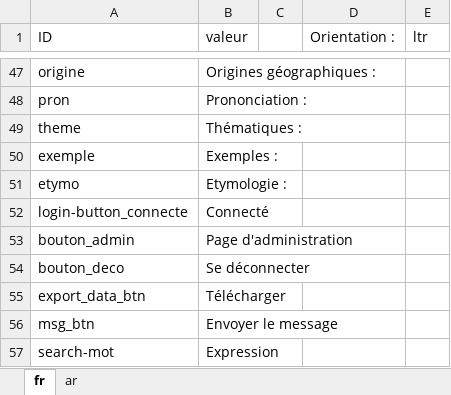
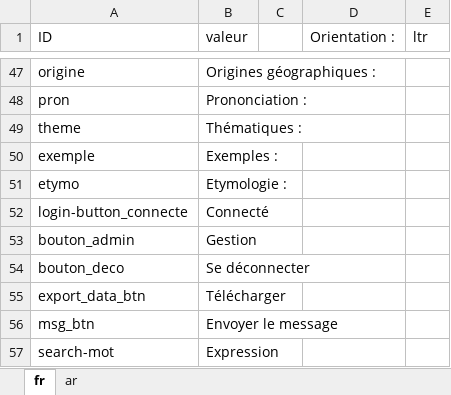
Before and after one commit to Jerem-dY/Makki, an Excel workbook: traductions/traductions.xlsx, sheet fr, drawn as a sheet; only a part is shown, gaps mark what is left out; values as stored, in another font and other column widths than the file's, no borders; table styles not drawn; the diff names each change by its address in the sheet, - before the commit and + after, or states it on an @@ line.

Commit message:
trad bouton admin

```diff
--- a/traductions/traductions.xlsx (sheet fr)
+++ b/traductions/traductions.xlsx (sheet fr)
-B53 (valeur): Page d'administration
+B53 (valeur): Gestion
```
